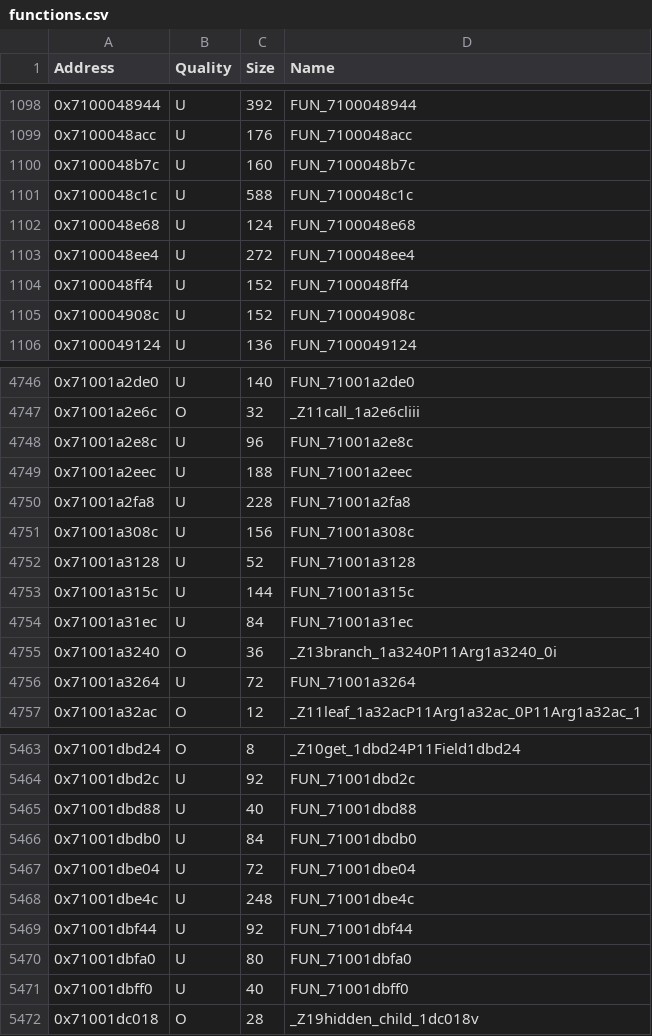
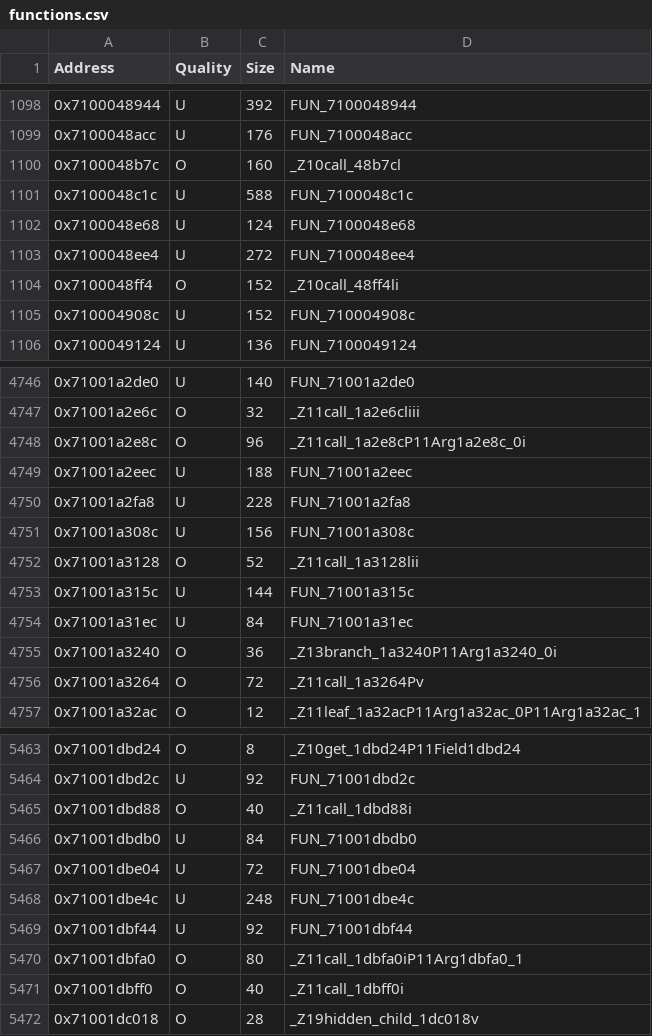
Before and after one commit to MusohSlop/HWDE-decomp, a CSV file: data/functions.csv, drawn as a sheet; only a part is shown, gaps mark what is left out; the diff covers the shown part only.

```diff
--- a/data/functions.csv
+++ b/data/functions.csv
@@ -1099,3 +1099,3 @@ Address,Quality,Size,Name
 0x7100048acc,U,176,FUN_7100048acc
-0x7100048b7c,U,160,FUN_7100048b7c
+0x7100048b7c,O,160,_Z10call_48b7cl
 0x7100048c1c,U,588,FUN_7100048c1c
@@ -1103,3 +1103,3 @@ Address,Quality,Size,Name
 0x7100048ee4,U,272,FUN_7100048ee4
-0x7100048ff4,U,152,FUN_7100048ff4
+0x7100048ff4,O,152,_Z10call_48ff4li
 0x710004908c,U,152,FUN_710004908c
@@ -4747,3 +4747,3 @@ Address,Quality,Size,Name
 0x71001a2e6c,O,32,_Z11call_1a2e6cliii
-0x71001a2e8c,U,96,FUN_71001a2e8c
+0x71001a2e8c,O,96,_Z11call_1a2e8cP11Arg1a2e8c_0i
 0x71001a2eec,U,188,FUN_71001a2eec
@@ -4751,3 +4751,3 @@ Address,Quality,Size,Name
 0x71001a308c,U,156,FUN_71001a308c
-0x71001a3128,U,52,FUN_71001a3128
+0x71001a3128,O,52,_Z11call_1a3128lii
 0x71001a315c,U,144,FUN_71001a315c
@@ -4755,3 +4755,3 @@ Address,Quality,Size,Name
 0x71001a3240,O,36,_Z13branch_1a3240P11Arg1a3240_0i
-0x71001a3264,U,72,FUN_71001a3264
+0x71001a3264,O,72,_Z11call_1a3264Pv
 0x71001a32ac,O,12,_Z11leaf_1a32acP11Arg1a32ac_0P11Arg1a32ac_1
@@ -5464,3 +5464,3 @@ Address,Quality,Size,Name
 0x71001dbd2c,U,92,FUN_71001dbd2c
-0x71001dbd88,U,40,FUN_71001dbd88
+0x71001dbd88,O,40,_Z11call_1dbd88i
 0x71001dbdb0,U,84,FUN_71001dbdb0
@@ -5469,4 +5469,4 @@ Address,Quality,Size,Name
 0x71001dbf44,U,92,FUN_71001dbf44
-0x71001dbfa0,U,80,FUN_71001dbfa0
-0x71001dbff0,U,40,FUN_71001dbff0
+0x71001dbfa0,O,80,_Z11call_1dbfa0iP11Arg1dbfa0_1
+0x71001dbff0,O,40,_Z11call_1dbff0i
 0x71001dc018,O,28,_Z19hidden_child_1dc018v
```
Also changed, not shown: 126 edited cells elsewhere in this file, 5 other files.
